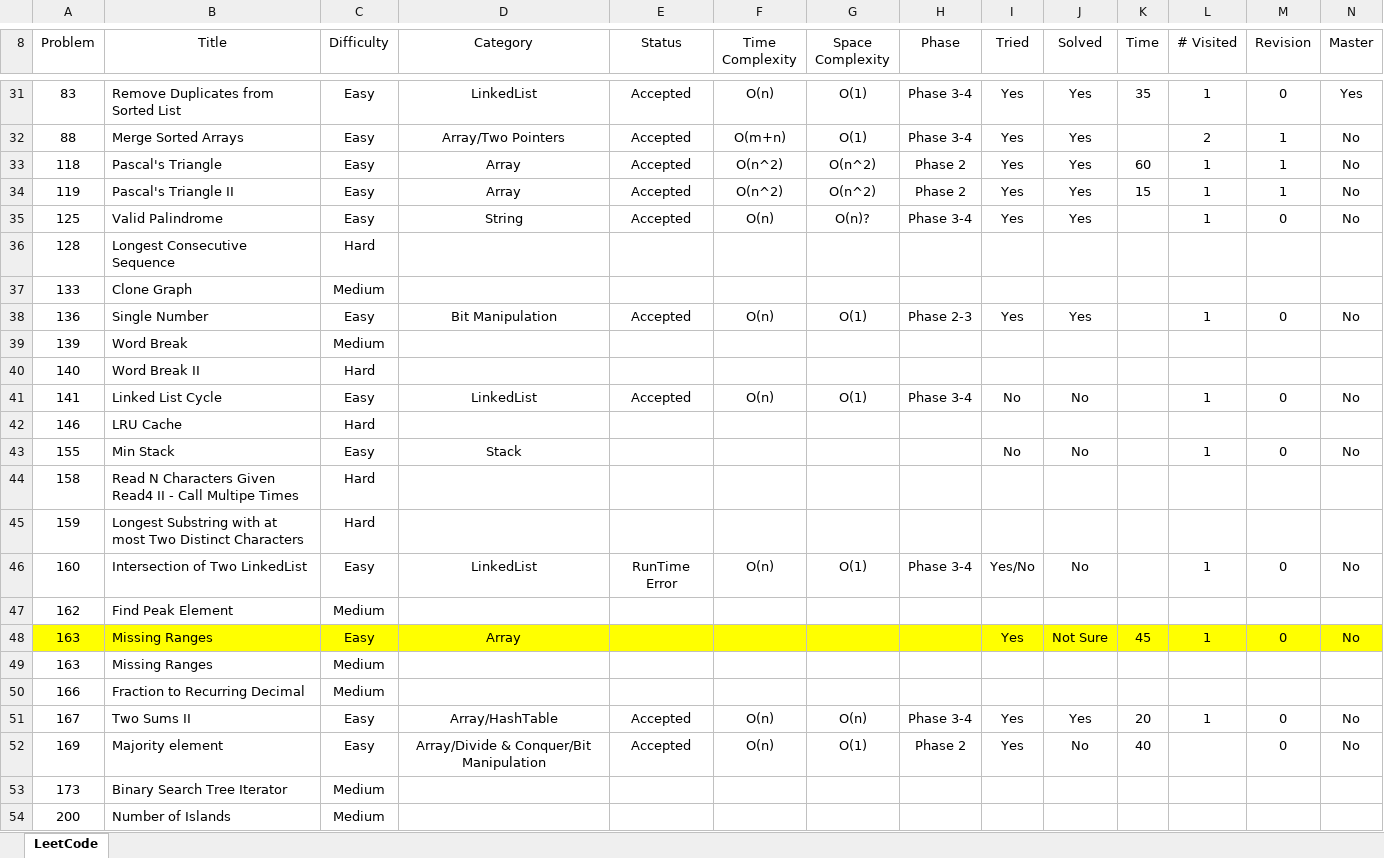
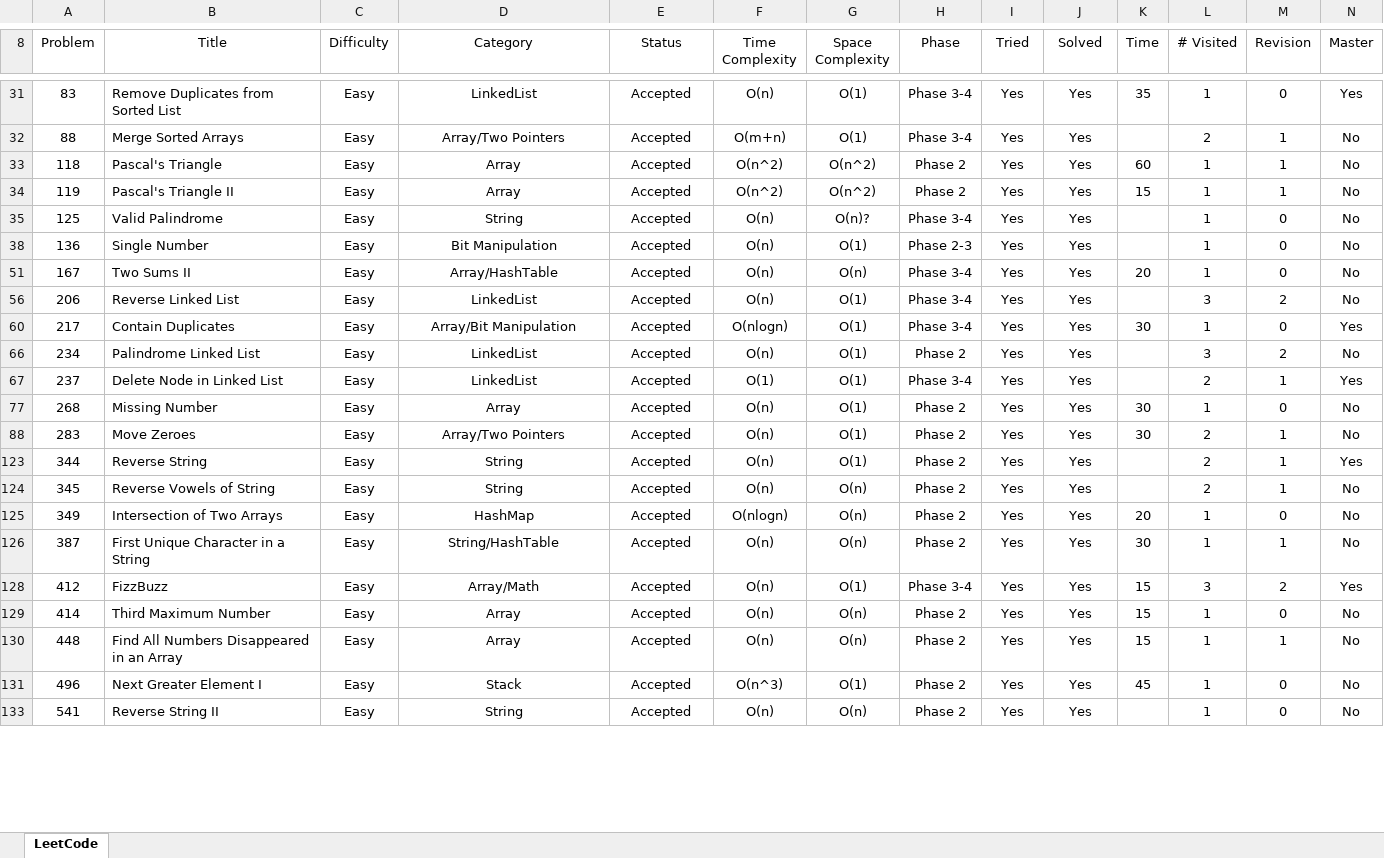
Before and after one commit to leontan4/LeetCode, an Excel workbook: LeetCode Tracker.xlsx, sheet LeetCode, drawn as a sheet; only a part is shown, gaps mark what is left out; the shorter side is filled out with more unchanged rows; values as stored, in another font and other column widths than the file's, no borders; conditional formats not drawn; rows hold the shown columns only; the diff covers the shown part only; the diff names each change by its address in the sheet, - before the commit and + after, or states it on an @@ line.

Commit message:
updated tracker

```diff
--- a/LeetCode Tracker.xlsx (sheet LeetCode)
+++ b/LeetCode Tracker.xlsx (sheet LeetCode)
@@ row 36 hidden: 128 | Longest Consecutive Sequence | Hard @@
@@ row 37 hidden: 133 | Clone Graph | Medium @@
@@ row 39 hidden: 139 | Word Break | Medium @@
@@ row 40 hidden: 140 | Word Break II | Hard @@
@@ row 41 hidden: 141 | Linked List Cycle | Easy | LinkedList | Accepted | O(n) | O(1) | Phase 3-4 | No | No |  | 1 | 0 | No @@
@@ row 42 hidden: 146 | LRU Cache | Hard @@
@@ row 43 hidden: 155 | Min Stack | Easy | Stack |  |  |  |  | No | No |  | 1 | 0 | No @@
@@ row 44 hidden: 158 | Read N Characters Given Read4 II - Call Multipe Times | Hard @@
@@ row 45 hidden: 159 | Longest Substring with at most Two Distinct Characters | Hard @@
@@ row 46 hidden: 160 | Intersection of Two LinkedList | Easy | LinkedList | RunTime Error | O(n) | O(1) | Phase 3-4 | Yes/No | No |  | 1 | 0 | No @@
@@ row 47 hidden: 162 | Find Peak Element | Medium @@
@@ row 48 hidden: 163 | Missing Ranges | Easy | Array |  |  |  |  | Yes | Not Sure | 45 | 1 | 0 | No @@
@@ row 49 hidden: 163 | Missing Ranges | Medium @@
@@ row 50 hidden: 166 | Fraction to Recurring Decimal | Medium @@
@@ row 52 hidden: 169 | Majority element | Easy | Array/Divide & Conquer/Bit Manipulation | Accepted | O(n) | O(1) | Phase 2 | Yes | No | 40 |  | 0 | No @@
@@ row 53 hidden: 173 | Binary Search Tree Iterator | Medium @@
@@ row 54 hidden: 200 | Number of Islands | Medium @@
```
Also changed, not shown: 93 hidden or unhidden rows elsewhere in this sheet, hidden cells.
